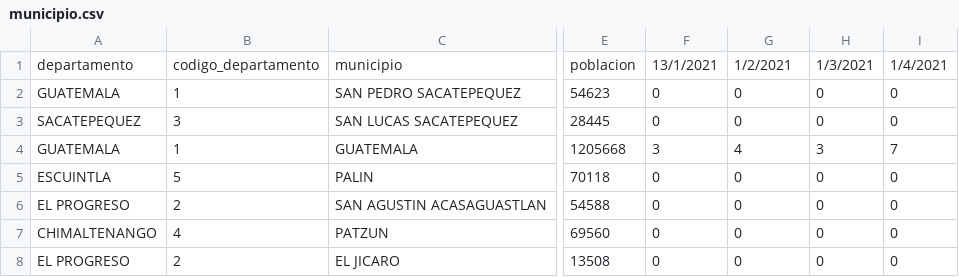
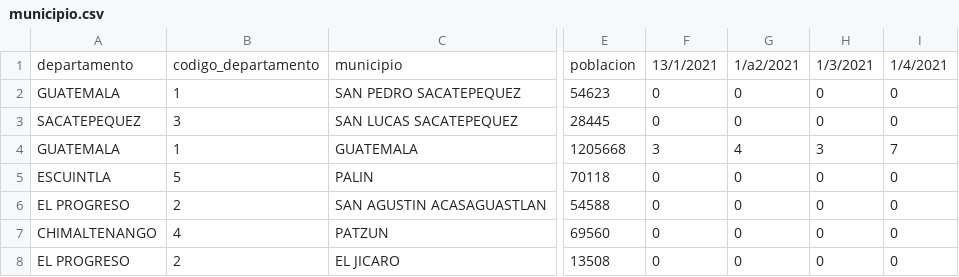
Before and after one commit to jamesg19/DataClean_SS2, a CSV file: municipio.csv, drawn as a sheet; only a part is shown, gaps mark what is left out; the diff names each change by its address in the sheet, - before the commit and + after, or states it on an @@ line.

```diff
--- a/municipio.csv
+++ b/municipio.csv
-G1: 1/2/2021
+G1: 1/a2/2021
```
Also changed, not shown: 2 other files.
